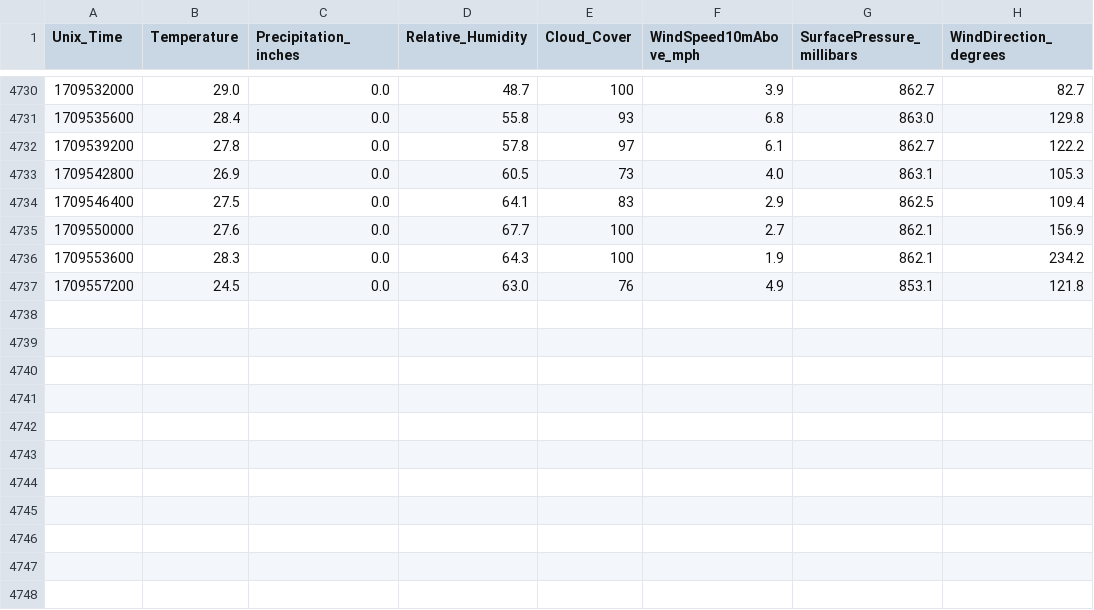
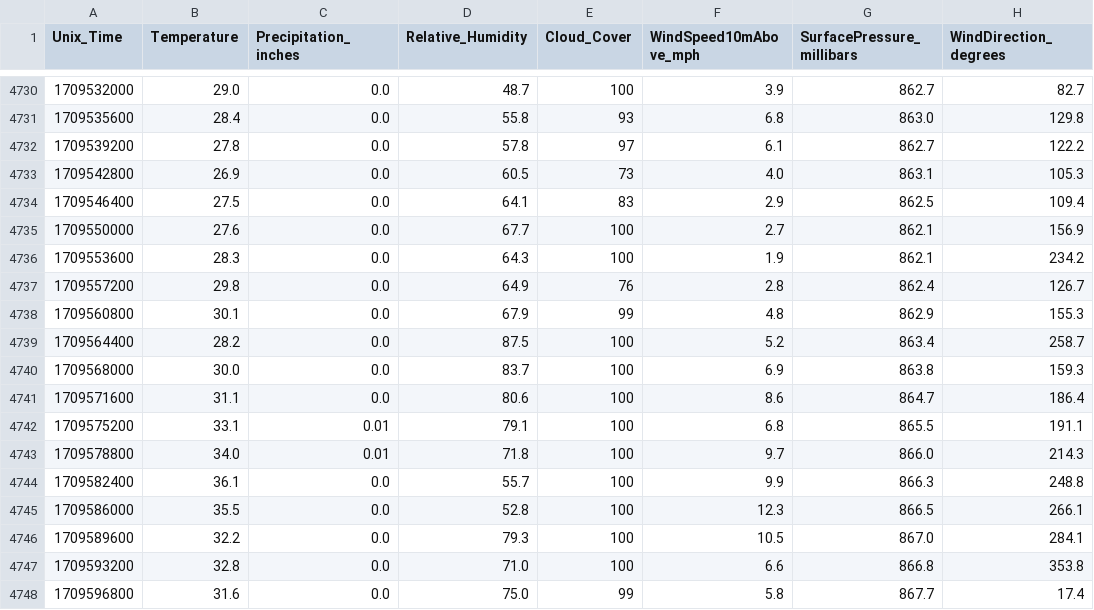
Before and after one commit to tiedyefreak22/Creative-Envy-Dashboard, a CSV file: Broodminder/KevBec Apiary_weather Master.csv, drawn as a sheet; only a part is shown, gaps mark what is left out.

Commit message:
Finished processing for Broodminder; need to write script to append new data to master

```diff
--- a/Broodminder/KevBec Apiary_weather Master.csv
+++ b/Broodminder/KevBec Apiary_weather Master.csv
@@ -4736,2 +4736,13 @@ Unix_Time,Temperature,Precipitation_inches,Relative_Humidity,Cloud_Cover,WindSpe
 1709553600,28.3,0.0,64.3,100,1.9,862.1,234.2
-1709557200,24.5,0.0,63.0,76,4.9,853.1,121.8
+1709557200,29.8,0.0,64.9,76,2.8,862.4,126.7
+1709560800,30.1,0.0,67.9,99,4.8,862.9,155.3
+1709564400,28.2,0.0,87.5,100,5.2,863.4,258.7
+1709568000,30.0,0.0,83.7,100,6.9,863.8,159.3
+1709571600,31.1,0.0,80.6,100,8.6,864.7,186.4
+1709575200,33.1,0.01,79.1,100,6.8,865.5,191.1
+1709578800,34.0,0.01,71.8,100,9.7,866.0,214.3
+1709582400,36.1,0.0,55.7,100,9.9,866.3,248.8
+1709586000,35.5,0.0,52.8,100,12.3,866.5,266.1
+1709589600,32.2,0.0,79.3,100,10.5,867.0,284.1
+1709593200,32.8,0.0,71.0,100,6.6,866.8,353.8
+1709596800,31.6,0.0,75.0,99,5.8,867.7,17.4
```
Also changed, not shown: 6 other files.
